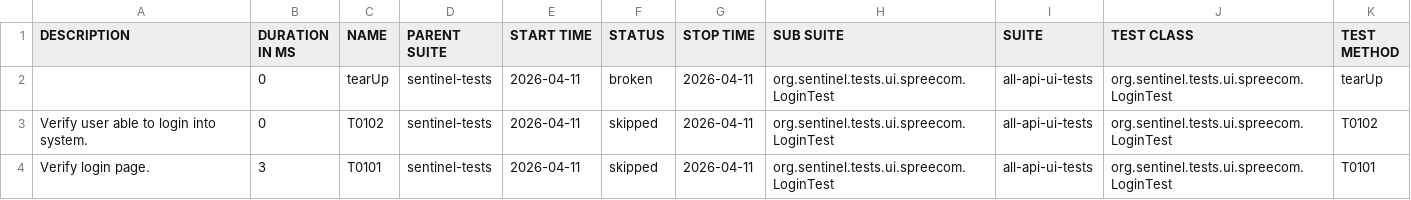
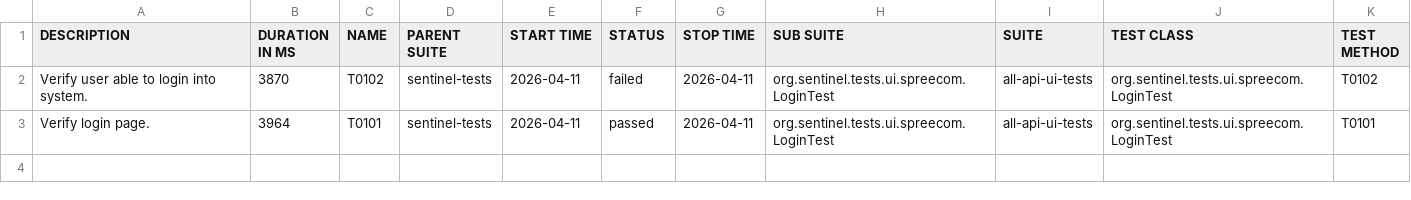
Before and after one commit to swapnildamate/report, a CSV file: data/suites.csv, drawn as a sheet.

Commit message:
deploy: swapnildamate/sentinel-tests@25ad475f88da0f1a776a6ee492710495c10bb63a

```diff
--- a/data/suites.csv
+++ b/data/suites.csv
@@ -1,4 +1,3 @@
 "DESCRIPTION","DURATION IN MS","NAME","PARENT SUITE","START TIME","STATUS","STOP TIME","SUB SUITE","SUITE","TEST CLASS","TEST METHOD"
-"","0","tearUp","sentinel-tests","2026-04-11","broken","2026-04-11","org.sentinel.tests.ui.spreecom.LoginTest","all-api-ui-tests","org.sentinel.tests.ui.spreecom.LoginTest","tearUp"
-"Verify user able to login into system.","0","T0102","sentinel-tests","2026-04-11","skipped","2026-04-11","org.sentinel.tests.ui.spreecom.LoginTest","all-api-ui-tests","org.sentinel.tests.ui.spreecom.LoginTest","T0102"
-"Verify login page.","3","T0101","sentinel-tests","2026-04-11","skipped","2026-04-11","org.sentinel.tests.ui.spreecom.LoginTest","all-api-ui-tests","org.sentinel.tests.ui.spreecom.LoginTest","T0101"
+"Verify user able to login into system.","3870","T0102","sentinel-tests","2026-04-11","failed","2026-04-11","org.sentinel.tests.ui.spreecom.LoginTest","all-api-ui-tests","org.sentinel.tests.ui.spreecom.LoginTest","T0102"
+"Verify login page.","3964","T0101","sentinel-tests","2026-04-11","passed","2026-04-11","org.sentinel.tests.ui.spreecom.LoginTest","all-api-ui-tests","org.sentinel.tests.ui.spreecom.LoginTest","T0101"
```
Also changed, not shown: 37 other files.
